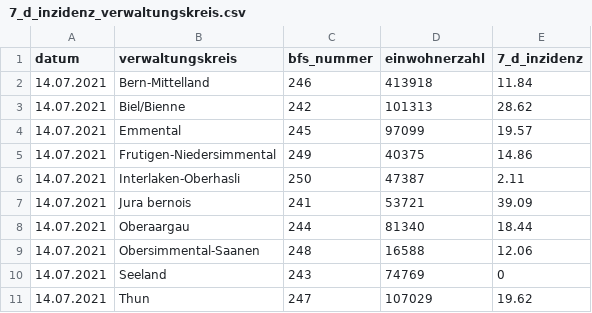
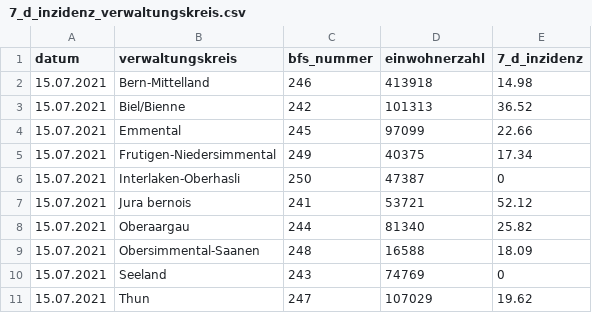
Before and after one commit to openDataBE/covid19Data, a CSV file: 7_d_inzidenz_verwaltungskreis.csv, drawn as a sheet.

Commit message:
Automatic commit of 7_d_inzidenz_verwaltungskreis.csv

```diff
--- a/7_d_inzidenz_verwaltungskreis.csv
+++ b/7_d_inzidenz_verwaltungskreis.csv
@@ -1,11 +1,11 @@
 "datum","verwaltungskreis","bfs_nummer","einwohnerzahl","7_d_inzidenz"
-"14.07.2021","Bern-Mittelland","246","413918","11.84"
-"14.07.2021","Biel/Bienne","242","101313","28.62"
-"14.07.2021","Emmental","245","97099","19.57"
-"14.07.2021","Frutigen-Niedersimmental","249","40375","14.86"
-"14.07.2021","Interlaken-Oberhasli","250","47387","2.11"
-"14.07.2021","Jura bernois","241","53721","39.09"
-"14.07.2021","Oberaargau","244","81340","18.44"
-"14.07.2021","Obersimmental-Saanen","248","16588","12.06"
-"14.07.2021","Seeland","243","74769","0"
-"14.07.2021","Thun","247","107029","19.62"
+"15.07.2021","Bern-Mittelland","246","413918","14.98"
+"15.07.2021","Biel/Bienne","242","101313","36.52"
+"15.07.2021","Emmental","245","97099","22.66"
+"15.07.2021","Frutigen-Niedersimmental","249","40375","17.34"
+"15.07.2021","Interlaken-Oberhasli","250","47387","0"
+"15.07.2021","Jura bernois","241","53721","52.12"
+"15.07.2021","Oberaargau","244","81340","25.82"
+"15.07.2021","Obersimmental-Saanen","248","16588","18.09"
+"15.07.2021","Seeland","243","74769","0"
+"15.07.2021","Thun","247","107029","19.62"
```
